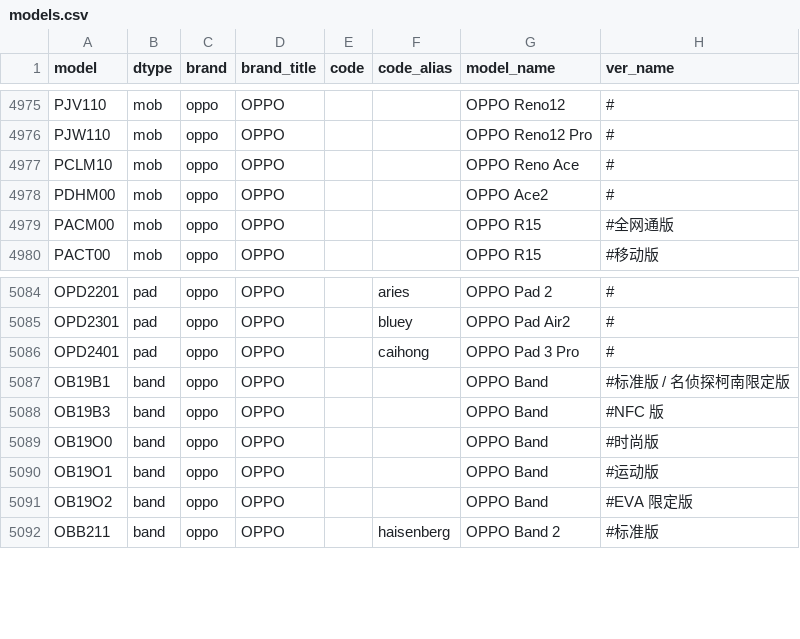
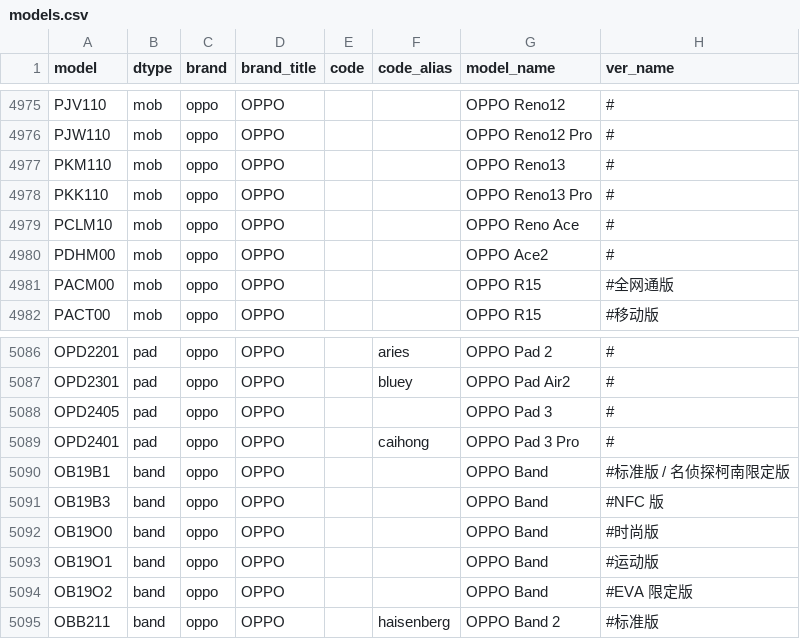
Before and after one commit to KHwang9883/MobileModels-csv, a CSV file: models.csv, drawn as a sheet; only a part is shown, gaps mark what is left out; the diff names each change by its address in the sheet, - before the commit and + after, or states it on an @@ line.

Commit message:
Sync with MobileModels b42a5abb80c5c782d5f6d97773d6ac58243689bf

```diff
--- a/models.csv
+++ b/models.csv
+row 4977: PKM110 | mob | oppo | OPPO |  |  | OPPO Reno13 | #
+row 4978: PKK110 | mob | oppo | OPPO |  |  | OPPO Reno13 Pro | #
+row 5088: OPD2405 | pad | oppo | OPPO |  |  | OPPO Pad 3 | #
```
Also changed, not shown: 1 other file.
